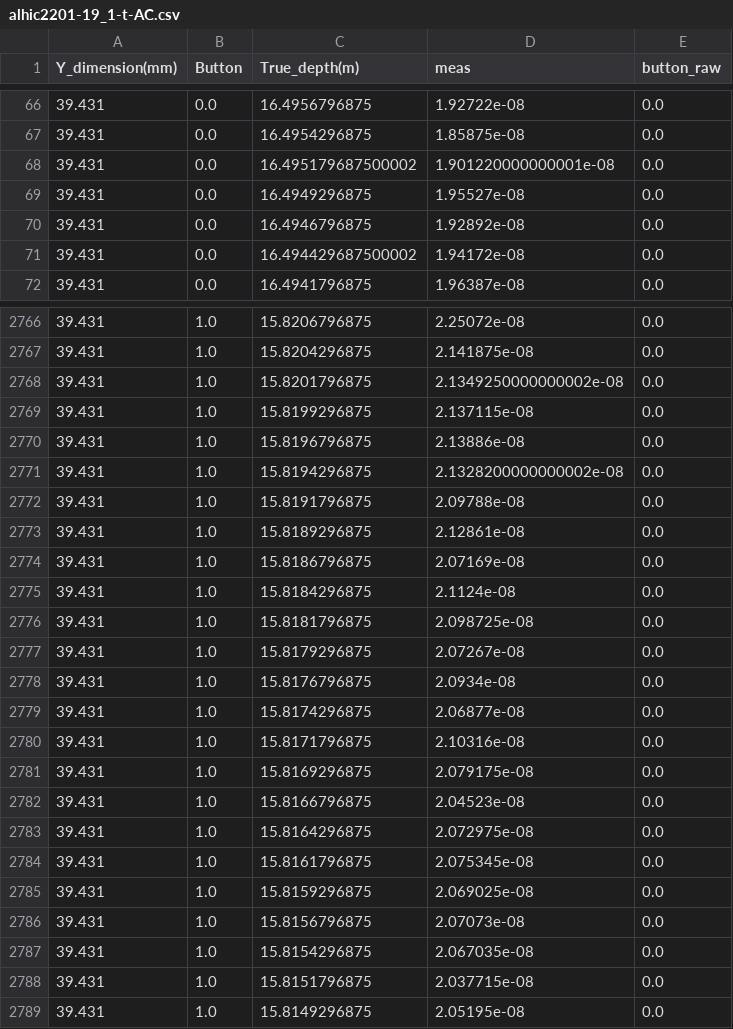
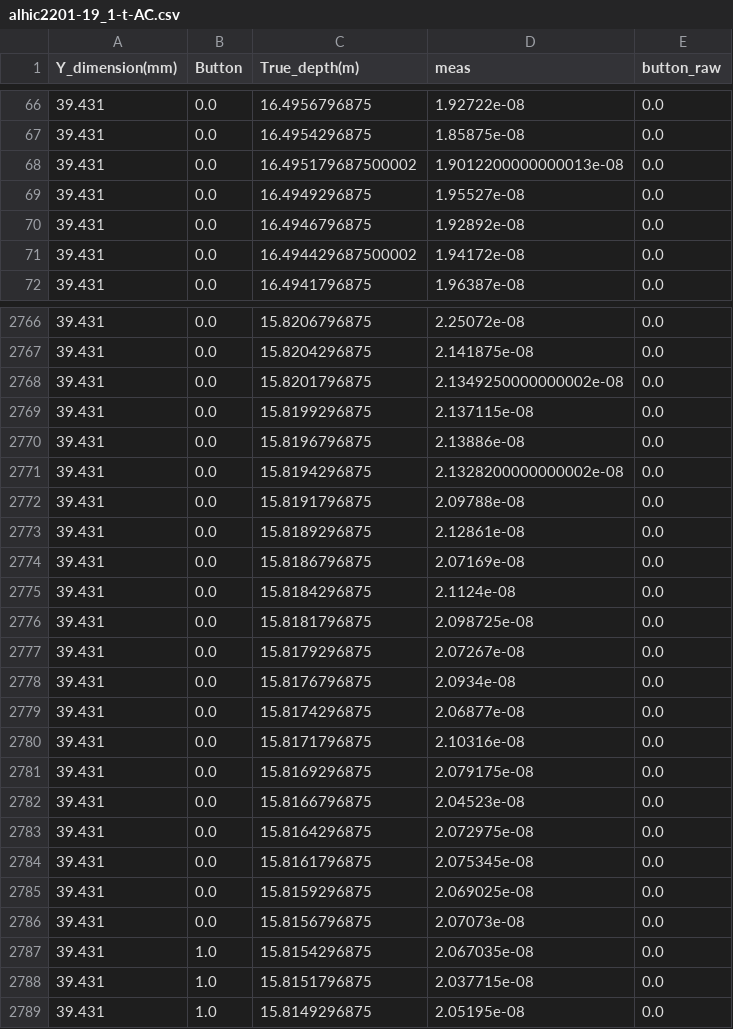
Before and after one commit to liamkirkpatrick/3d_ecm, a CSV file: data/alhic2201/alhic2201-19_1-t-AC.csv, drawn as a sheet; only a part is shown, gaps mark what is left out; the diff covers the shown part only.

```diff
--- a/data/alhic2201/alhic2201-19_1-t-AC.csv
+++ b/data/alhic2201/alhic2201-19_1-t-AC.csv
@@ -67,3 +67,3 @@ Y_dimension(mm),Button,True_depth(m),meas,button_raw
 39.431,0.0,16.4954296875,1.85875e-08,0.0
-39.431,0.0,16.495179687500002,1.901220000000001e-08,0.0
+39.431,0.0,16.495179687500002,1.9012200000000013e-08,0.0
 39.431,0.0,16.4949296875,1.95527e-08,0.0
@@ -2766,22 +2766,22 @@ Y_dimension(mm),Button,True_depth(m),meas,button_raw
-39.431,1.0,15.8206796875,2.25072e-08,0.0
-39.431,1.0,15.8204296875,2.141875e-08,0.0
-39.431,1.0,15.8201796875,2.1349250000000002e-08,0.0
-39.431,1.0,15.8199296875,2.137115e-08,0.0
-39.431,1.0,15.8196796875,2.13886e-08,0.0
-39.431,1.0,15.8194296875,2.1328200000000002e-08,0.0
-39.431,1.0,15.8191796875,2.09788e-08,0.0
-39.431,1.0,15.8189296875,2.12861e-08,0.0
-39.431,1.0,15.8186796875,2.07169e-08,0.0
-39.431,1.0,15.8184296875,2.1124e-08,0.0
-39.431,1.0,15.8181796875,2.098725e-08,0.0
-39.431,1.0,15.8179296875,2.07267e-08,0.0
-39.431,1.0,15.8176796875,2.0934e-08,0.0
-39.431,1.0,15.8174296875,2.06877e-08,0.0
-39.431,1.0,15.8171796875,2.10316e-08,0.0
-39.431,1.0,15.8169296875,2.079175e-08,0.0
-39.431,1.0,15.8166796875,2.04523e-08,0.0
-39.431,1.0,15.8164296875,2.072975e-08,0.0
-39.431,1.0,15.8161796875,2.075345e-08,0.0
-39.431,1.0,15.8159296875,2.069025e-08,0.0
-39.431,1.0,15.8156796875,2.07073e-08,0.0
+39.431,0.0,15.8206796875,2.25072e-08,0.0
+39.431,0.0,15.8204296875,2.141875e-08,0.0
+39.431,0.0,15.8201796875,2.1349250000000002e-08,0.0
+39.431,0.0,15.8199296875,2.137115e-08,0.0
+39.431,0.0,15.8196796875,2.13886e-08,0.0
+39.431,0.0,15.8194296875,2.1328200000000002e-08,0.0
+39.431,0.0,15.8191796875,2.09788e-08,0.0
+39.431,0.0,15.8189296875,2.12861e-08,0.0
+39.431,0.0,15.8186796875,2.07169e-08,0.0
+39.431,0.0,15.8184296875,2.1124e-08,0.0
+39.431,0.0,15.8181796875,2.098725e-08,0.0
+39.431,0.0,15.8179296875,2.07267e-08,0.0
+39.431,0.0,15.8176796875,2.0934e-08,0.0
+39.431,0.0,15.8174296875,2.06877e-08,0.0
+39.431,0.0,15.8171796875,2.10316e-08,0.0
+39.431,0.0,15.8169296875,2.079175e-08,0.0
+39.431,0.0,15.8166796875,2.04523e-08,0.0
+39.431,0.0,15.8164296875,2.072975e-08,0.0
+39.431,0.0,15.8161796875,2.075345e-08,0.0
+39.431,0.0,15.8159296875,2.069025e-08,0.0
+39.431,0.0,15.8156796875,2.07073e-08,0.0
 39.431,1.0,15.8154296875,2.067035e-08,0.0
```
Also changed, not shown: 142 edited cells elsewhere in this file, data/alhic2201/alhic2201-19_1-r-AC.csv, data/alhic2201/alhic2201-19_1-r-DC.csv, 12 other files.
